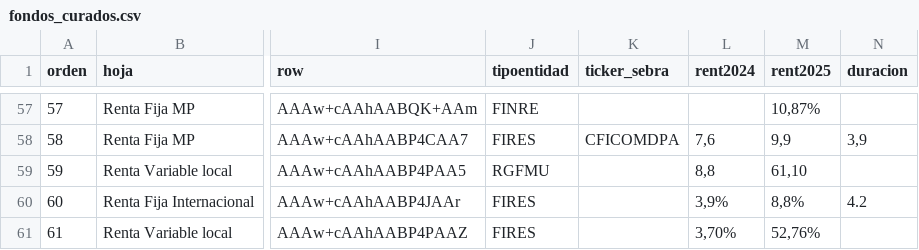
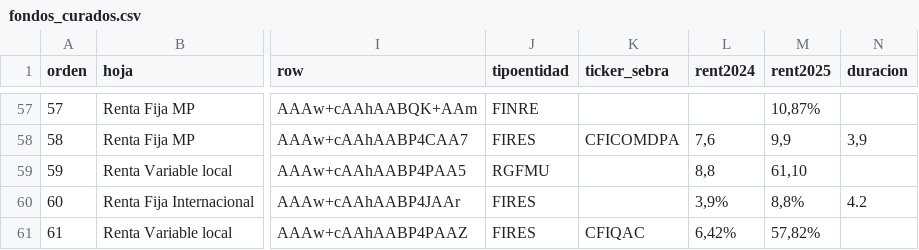
Before and after one commit to mariomezaqq/Pulso-VCC, a CSV file: data/fondos_curados.csv, drawn as a sheet; only a part is shown, gaps mark what is left out; the diff names each change by its address in the sheet, - before the commit and + after, or states it on an @@ line.

```diff
--- a/data/fondos_curados.csv
+++ b/data/fondos_curados.csv
-K61 (ticker_sebra): (empty)
+K61 (ticker_sebra): CFIQAC
-L61 (rent2024): 3,70%
+L61 (rent2024): 6,42%
-M61 (rent2025): 52,76%
+M61 (rent2025): 57,82%
```
